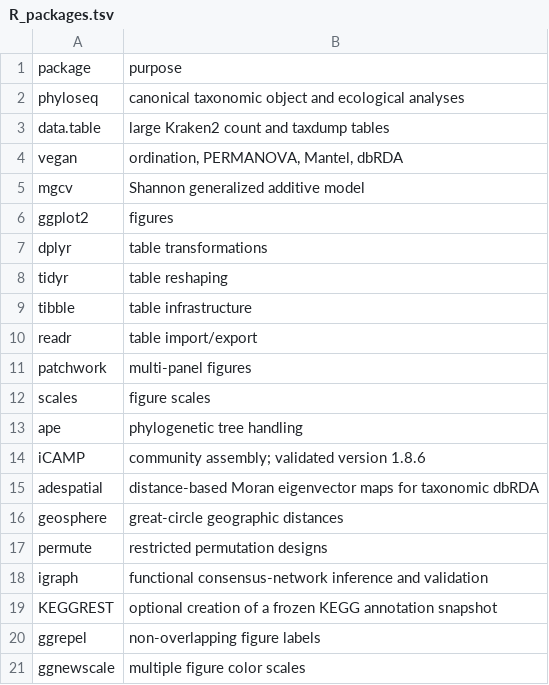
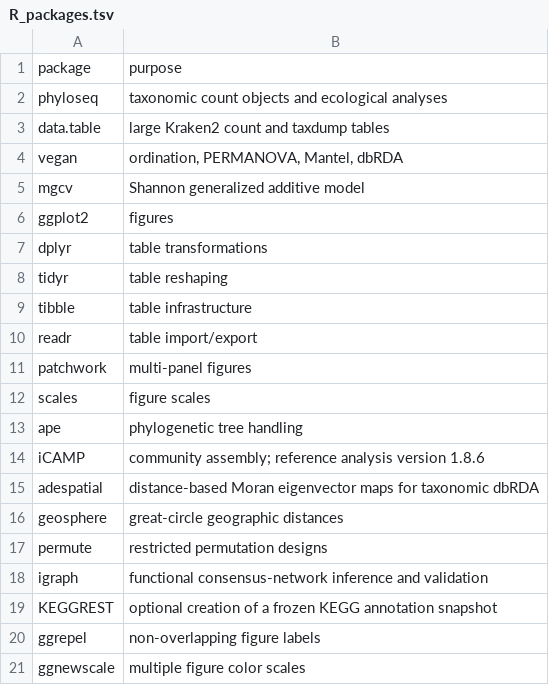
Before and after one commit to fjbalvino/mangrove-sediment-biogeography, a TSV file: config/R_packages.tsv, drawn as a sheet.

```diff
--- a/config/R_packages.tsv
+++ b/config/R_packages.tsv
@@ -1,3 +1,3 @@
 package	purpose
-phyloseq	canonical taxonomic object and ecological analyses
+phyloseq	taxonomic count objects and ecological analyses
 data.table	large Kraken2 count and taxdump tables
@@ -13,3 +13,3 @@ scales	figure scales
 ape	phylogenetic tree handling
-iCAMP	community assembly; validated version 1.8.6
+iCAMP	community assembly; reference analysis version 1.8.6
 adespatial	distance-based Moran eigenvector maps for taxonomic dbRDA
```
Also changed, not shown: docs/provenance/SCRIPT_INDEX.tsv, 31 other files.
